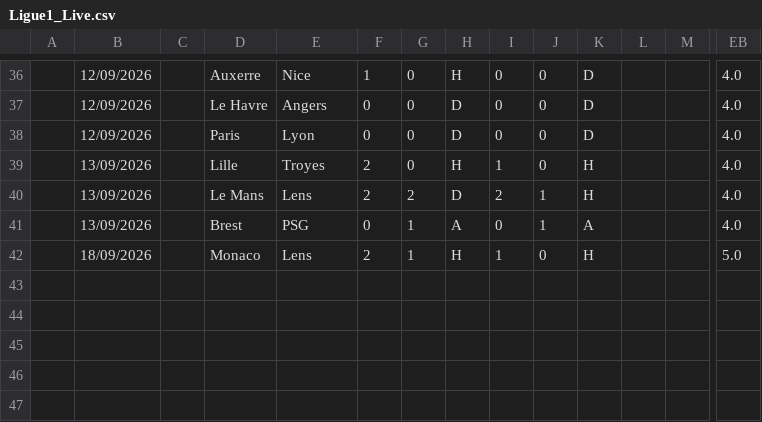
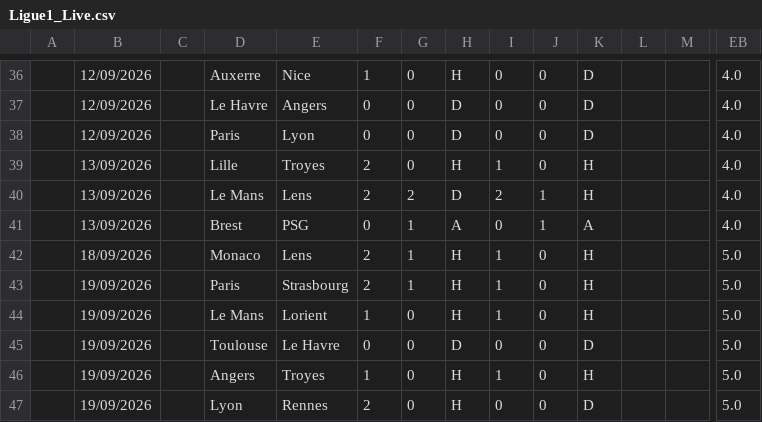
Before and after one commit to iFelice/SoccerMath2.0, a CSV file: SoccerMath/database/Ligue1_Live.csv, drawn as a sheet; only a part is shown, gaps mark what is left out; rows hold the shown columns only; the diff names each change by its address in the sheet, - before the commit and + after, or states it on an @@ line.

```diff
--- a/SoccerMath/database/Ligue1_Live.csv
+++ b/SoccerMath/database/Ligue1_Live.csv
+row 43:  | 19/09/2026 |  | Paris | Strasbourg | 2 | 1 | H | 1 | 0 | H |  |  | 5.0
+row 44:  | 19/09/2026 |  | Le Mans | Lorient | 1 | 0 | H | 1 | 0 | H |  |  | 5.0
+row 45:  | 19/09/2026 |  | Toulouse | Le Havre | 0 | 0 | D | 0 | 0 | D |  |  | 5.0
+row 46:  | 19/09/2026 |  | Angers | Troyes | 1 | 0 | H | 1 | 0 | H |  |  | 5.0
+row 47:  | 19/09/2026 |  | Lyon | Rennes | 2 | 0 | H | 0 | 0 | D |  |  | 5.0
```
Also changed, not shown: SoccerMath/database/Bundesliga_Live.csv, SoccerMath/database/LaLiga_Live.csv, 2 other files.
